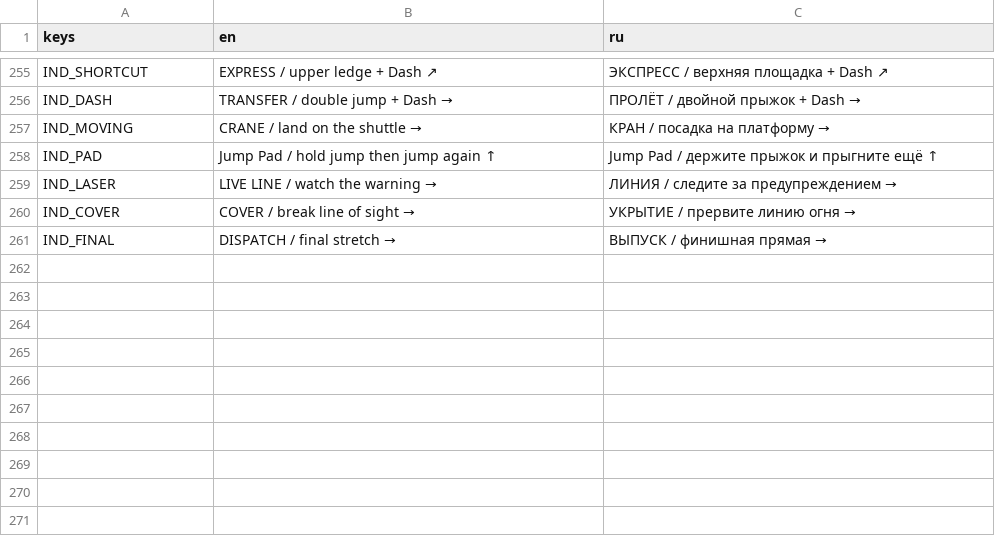
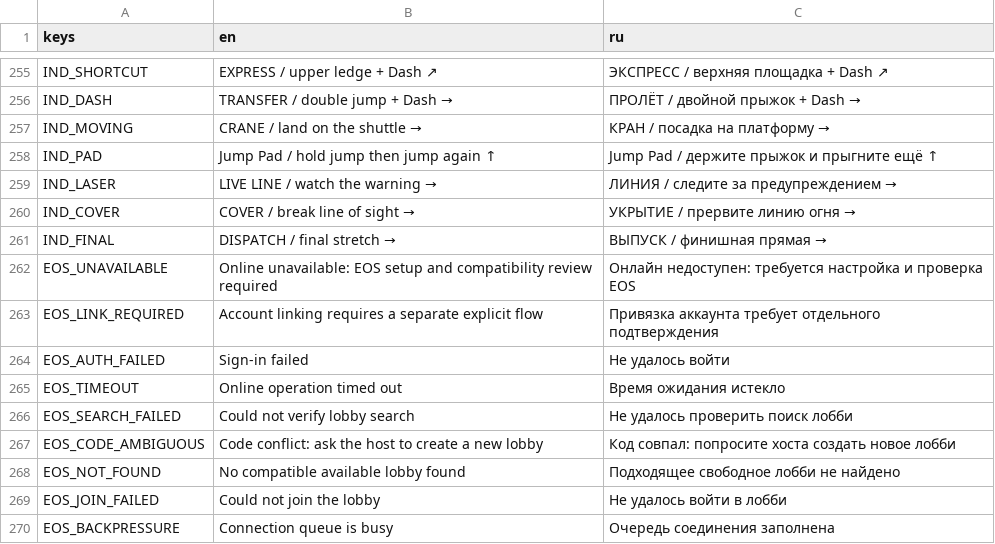
Before and after one commit to grislytoe/ProjectVelocity, a CSV file: ui/localization/bootstrap.csv, drawn as a sheet; only a part is shown, gaps mark what is left out.

Commit message:
Add blocked M19 EOS policy foundation and validation

```diff
--- a/ui/localization/bootstrap.csv
+++ b/ui/localization/bootstrap.csv
@@ -261 +261,10 @@ IND_COVER,COVER / break line of sight →,УКРЫТИЕ / прервите ли
 IND_FINAL,DISPATCH / final stretch →,ВЫПУСК / финишная прямая →
+EOS_UNAVAILABLE,Online unavailable: EOS setup and compatibility review required,Онлайн недоступен: требуется настройка и проверка EOS
+EOS_LINK_REQUIRED,Account linking requires a separate explicit flow,Привязка аккаунта требует отдельного подтверждения
+EOS_AUTH_FAILED,Sign-in failed,Не удалось войти
+EOS_TIMEOUT,Online operation timed out,Время ожидания истекло
+EOS_SEARCH_FAILED,Could not verify lobby search,Не удалось проверить поиск лобби
+EOS_CODE_AMBIGUOUS,Code conflict: ask the host to create a new lobby,Код совпал: попросите хоста создать новое лобби
+EOS_NOT_FOUND,No compatible available lobby found,Подходящее свободное лобби не найдено
+EOS_JOIN_FAILED,Could not join the lobby,Не удалось войти в лобби
+EOS_BACKPRESSURE,Connection queue is busy,Очередь соединения заполнена
```
Also changed, not shown: 34 other files.
